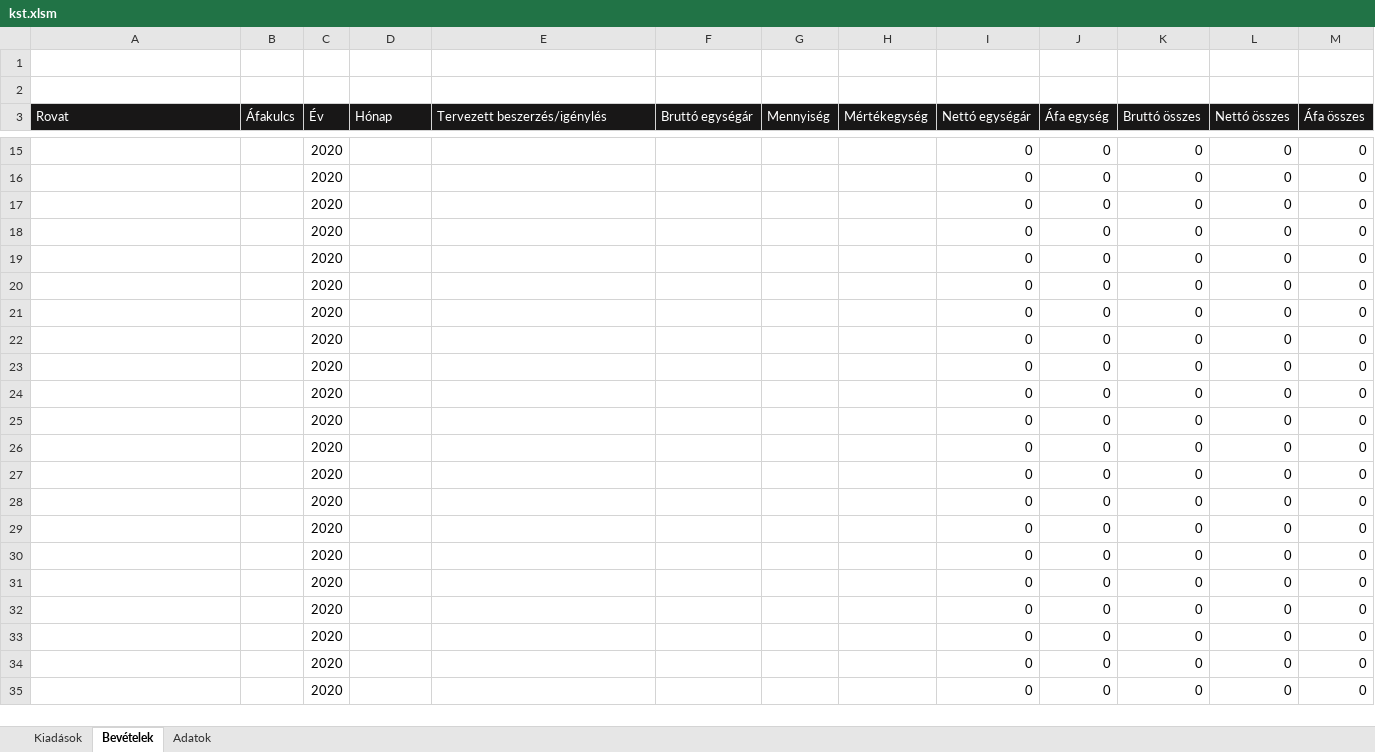
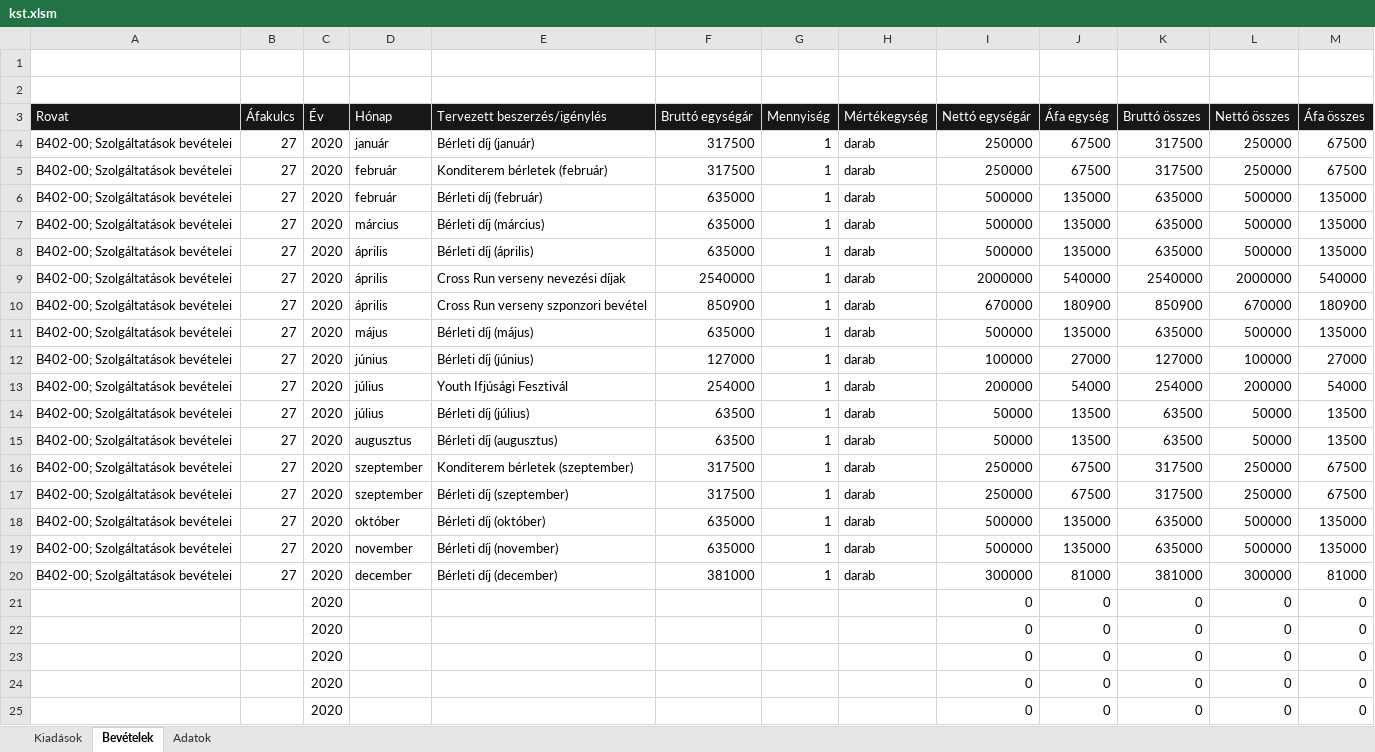
Before and after one commit to KE-LIB/koltsegterv, an Excel workbook: uploads/kst.xlsm, sheet Bevételek, drawn as a sheet; only a part is shown, gaps mark what is left out; the shorter side is filled out with more unchanged rows; values as stored, in another font and other column widths than the file's, no borders; removed rows and columns are numbered as before the commit, all else as after; the diff covers the shown part only; the diff names each change by its address in the sheet, - before the commit and + after, or states it on an @@ line.

```diff
--- a/uploads/kst.xlsm (sheet Bevételek)
+++ b/uploads/kst.xlsm (sheet Bevételek)
-row 15:  |  | 2020 |  |  |  |  |  | 0 | 0 | 0 | 0 | 0
-row 16:  |  | 2020 |  |  |  |  |  | 0 | 0 | 0 | 0 | 0
-row 17:  |  | 2020 |  |  |  |  |  | 0 | 0 | 0 | 0 | 0
-row 18:  |  | 2020 |  |  |  |  |  | 0 | 0 | 0 | 0 | 0
-row 19:  |  | 2020 |  |  |  |  |  | 0 | 0 | 0 | 0 | 0
-row 20:  |  | 2020 |  |  |  |  |  | 0 | 0 | 0 | 0 | 0
+row 4: B402-00; Szolgáltatások bevételei | 27 | 2020 | január | Bérleti díj (január) | 317500 | 1 | darab | 250000 | 67500 | 317500 | 250000 | 67500
+row 5: B402-00; Szolgáltatások bevételei | 27 | 2020 | február | Konditerem bérletek (február) | 317500 | 1 | darab | 250000 | 67500 | 317500 | 250000 | 67500
+row 6: B402-00; Szolgáltatások bevételei | 27 | 2020 | február | Bérleti díj (február) | 635000 | 1 | darab | 500000 | 135000 | 635000 | 500000 | 135000
+row 7: B402-00; Szolgáltatások bevételei | 27 | 2020 | március | Bérleti díj (március) | 635000 | 1 | darab | 500000 | 135000 | 635000 | 500000 | 135000
+row 8: B402-00; Szolgáltatások bevételei | 27 | 2020 | április | Bérleti díj (április) | 635000 | 1 | darab | 500000 | 135000 | 635000 | 500000 | 135000
+row 9: B402-00; Szolgáltatások bevételei | 27 | 2020 | április | Cross Run verseny nevezési díjak | 2540000 | 1 | darab | 2000000 | 540000 | 2540000 | 2000000 | 540000
+row 10: B402-00; Szolgáltatások bevételei | 27 | 2020 | április | Cross Run verseny szponzori bevétel | 850900 | 1 | darab | 670000 | 180900 | 850900 | 670000 | 180900
+row 11: B402-00; Szolgáltatások bevételei | 27 | 2020 | május | Bérleti díj (május) | 635000 | 1 | darab | 500000 | 135000 | 635000 | 500000 | 135000
+row 12: B402-00; Szolgáltatások bevételei | 27 | 2020 | június | Bérleti díj (június) | 127000 | 1 | darab | 100000 | 27000 | 127000 | 100000 | 27000
+row 13: B402-00; Szolgáltatások bevételei | 27 | 2020 | július | Youth Ifjúsági Fesztivál | 254000 | 1 | darab | 200000 | 54000 | 254000 | 200000 | 54000
+row 14: B402-00; Szolgáltatások bevételei | 27 | 2020 | július | Bérleti díj (július) | 63500 | 1 | darab | 50000 | 13500 | 63500 | 50000 | 13500
+row 15: B402-00; Szolgáltatások bevételei | 27 | 2020 | augusztus | Bérleti díj (augusztus) | 63500 | 1 | darab | 50000 | 13500 | 63500 | 50000 | 13500
+row 16: B402-00; Szolgáltatások bevételei | 27 | 2020 | szeptember | Konditerem bérletek (szeptember) | 317500 | 1 | darab | 250000 | 67500 | 317500 | 250000 | 67500
+row 17: B402-00; Szolgáltatások bevételei | 27 | 2020 | szeptember | Bérleti díj (szeptember) | 317500 | 1 | darab | 250000 | 67500 | 317500 | 250000 | 67500
+row 18: B402-00; Szolgáltatások bevételei | 27 | 2020 | október | Bérleti díj (október) | 635000 | 1 | darab | 500000 | 135000 | 635000 | 500000 | 135000
+row 19: B402-00; Szolgáltatások bevételei | 27 | 2020 | november | Bérleti díj (november) | 635000 | 1 | darab | 500000 | 135000 | 635000 | 500000 | 135000
+row 20: B402-00; Szolgáltatások bevételei | 27 | 2020 | december | Bérleti díj (december) | 381000 | 1 | darab | 300000 | 81000 | 381000 | 300000 | 81000
```
Also changed, not shown: 11 removed rows elsewhere in this sheet, sheet Kiadások, charts or pictures, 8 other files.
